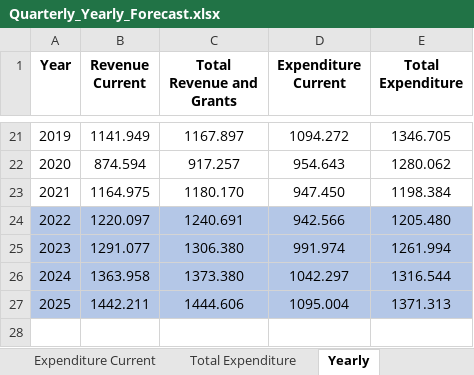
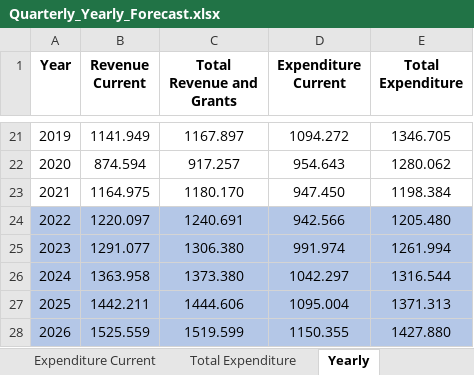
Before and after one commit to msramirezgo/VAR_VEC-2023, an Excel workbook: Quarterly_Yearly_Forecast.xlsx, sheet Yearly, drawn as a sheet; only a part is shown, gaps mark what is left out; values as stored, in another font and other column widths than the file's, no borders; the diff names each change by its address in the sheet, - before the commit and + after, or states it on an @@ line.

```diff
--- a/Quarterly_Yearly_Forecast.xlsx (sheet Yearly)
+++ b/Quarterly_Yearly_Forecast.xlsx (sheet Yearly)
+row 28: 2026 | 1525.559 | 1519.599 | 1150.355 | 1427.880
```
Also changed, not shown: sheet Expenditure Current, sheet Total Revenue and Grants, sheet Total Expenditure, sheet Revenue Current, sheet Revenue Current Yearly, sheet Total Expenditure Yearly, 2 more sheets, formulas that keep their value, charts or pictures.
